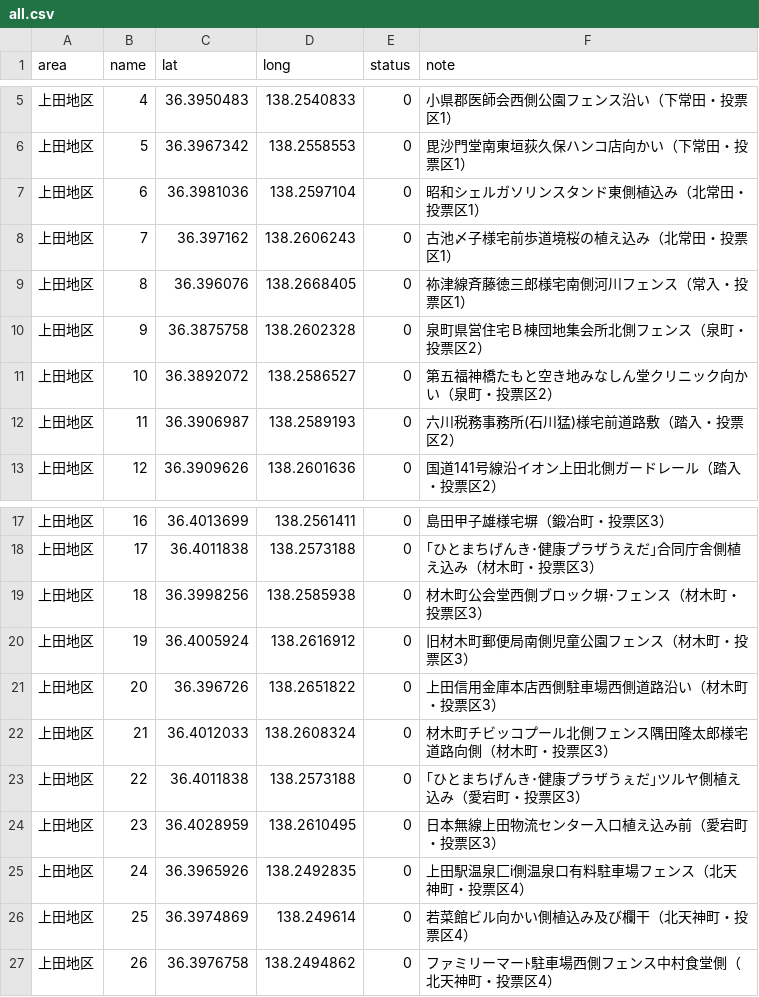
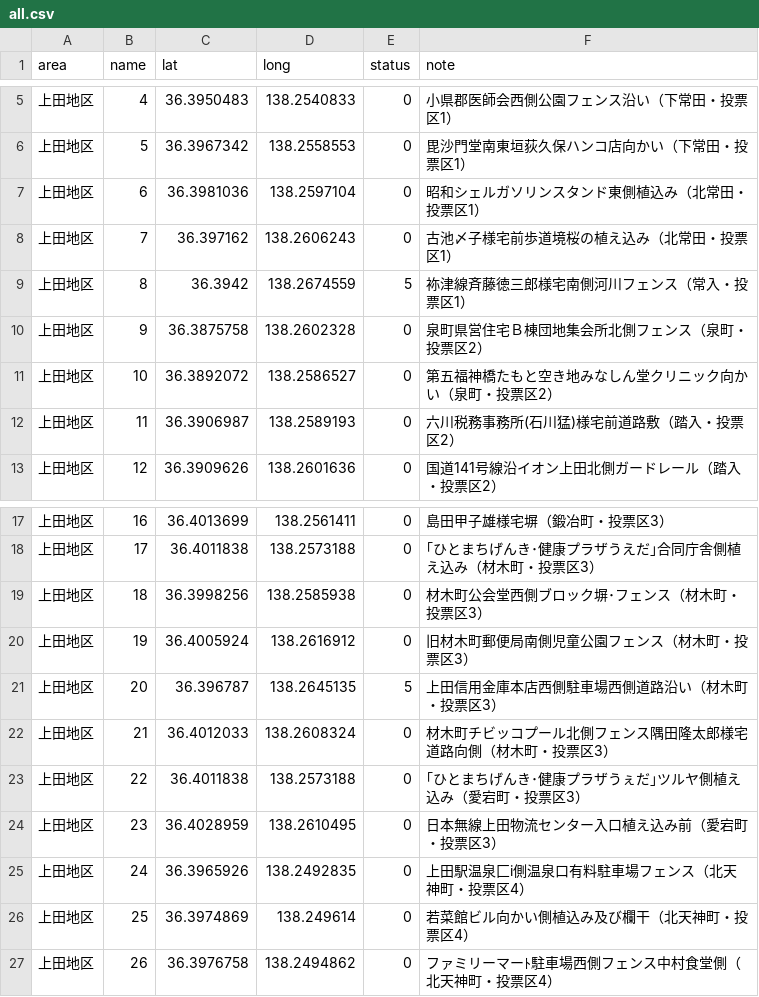
Before and after one commit to kenjilou/poster-map, a CSV file: public/data/all.csv, drawn as a sheet; only a part is shown, gaps mark what is left out.

```diff
--- a/public/data/all.csv
+++ b/public/data/all.csv
@@ -8,3 +8,3 @@ area,name,lat,long,status,note
 上田地区,7,36.397162,138.2606243,0,古池〆子様宅前歩道境桜の植え込み（北常田・投票区1）
-上田地区,8,36.396076,138.2668405,0,袮津線斉藤徳三郎様宅南側河川フェンス（常入・投票区1）
+上田地区,8,36.3942,138.2674559,5,袮津線斉藤徳三郎様宅南側河川フェンス（常入・投票区1）
 上田地区,9,36.3875758,138.2602328,0,泉町県営住宅Ｂ棟団地集会所北側フェンス（泉町・投票区2）
@@ -20,3 +20,3 @@ area,name,lat,long,status,note
 上田地区,19,36.4005924,138.2616912,0,旧材木町郵便局南側児童公園フェンス（材木町・投票区3）
-上田地区,20,36.396726,138.2651822,0,上田信用金庫本店西側駐車場西側道路沿い（材木町・投票区3）
+上田地区,20,36.396787,138.2645135,5,上田信用金庫本店西側駐車場西側道路沿い（材木町・投票区3）
 上田地区,21,36.4012033,138.2608324,0,材木町チビッコプール北側フェンス隅田隆太郎様宅道路向側（材木町・投票区3）
```
Also changed, not shown: 4 other files.
